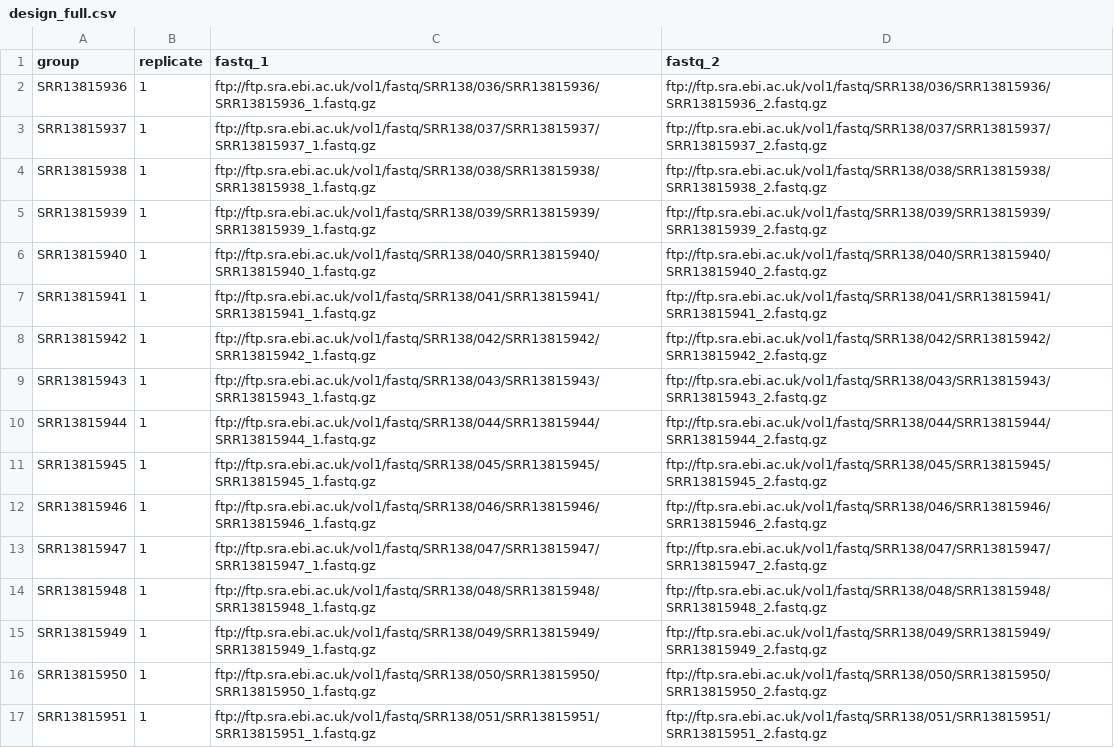
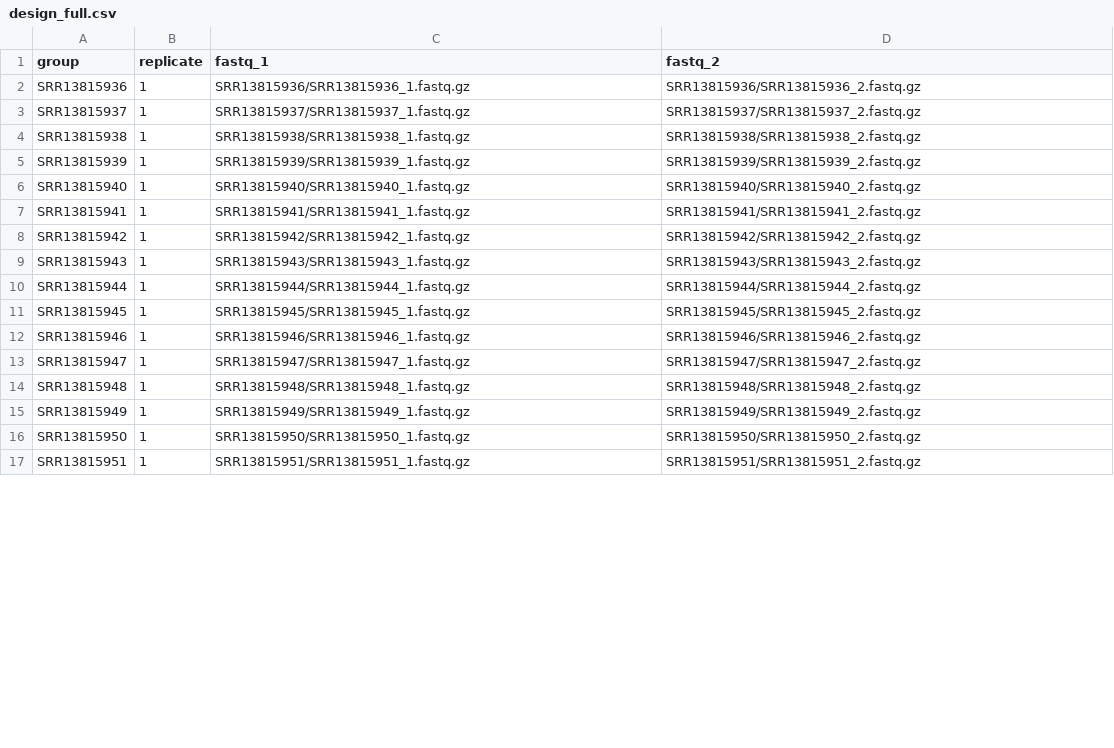
Before and after one commit to jonathanbader/atacseq, a CSV file: inputs/design_full.csv, drawn as a sheet; only a part is shown; the diff covers the shown part only.

```diff
--- a/inputs/design_full.csv
+++ b/inputs/design_full.csv
@@ -1,17 +1,17 @@
 group,replicate,fastq_1,fastq_2
-SRR13815936,1,ftp://ftp.sra.ebi.ac.uk/vol1/fastq/SRR138/036/SRR13815936/SRR13815936_1.fastq.gz,ftp://ftp.sra.ebi.ac.uk/vol1/fastq/SRR138/036/SRR13815936/SRR13815936_2.fastq.gz
-SRR13815937,1,ftp://ftp.sra.ebi.ac.uk/vol1/fastq/SRR138/037/SRR13815937/SRR13815937_1.fastq.gz,ftp://ftp.sra.ebi.ac.uk/vol1/fastq/SRR138/037/SRR13815937/SRR13815937_2.fastq.gz
-SRR13815938,1,ftp://ftp.sra.ebi.ac.uk/vol1/fastq/SRR138/038/SRR13815938/SRR13815938_1.fastq.gz,ftp://ftp.sra.ebi.ac.uk/vol1/fastq/SRR138/038/SRR13815938/SRR13815938_2.fastq.gz
-SRR13815939,1,ftp://ftp.sra.ebi.ac.uk/vol1/fastq/SRR138/039/SRR13815939/SRR13815939_1.fastq.gz,ftp://ftp.sra.ebi.ac.uk/vol1/fastq/SRR138/039/SRR13815939/SRR13815939_2.fastq.gz
-SRR13815940,1,ftp://ftp.sra.ebi.ac.uk/vol1/fastq/SRR138/040/SRR13815940/SRR13815940_1.fastq.gz,ftp://ftp.sra.ebi.ac.uk/vol1/fastq/SRR138/040/SRR13815940/SRR13815940_2.fastq.gz
-SRR13815941,1,ftp://ftp.sra.ebi.ac.uk/vol1/fastq/SRR138/041/SRR13815941/SRR13815941_1.fastq.gz,ftp://ftp.sra.ebi.ac.uk/vol1/fastq/SRR138/041/SRR13815941/SRR13815941_2.fastq.gz
-SRR13815942,1,ftp://ftp.sra.ebi.ac.uk/vol1/fastq/SRR138/042/SRR13815942/SRR13815942_1.fastq.gz,ftp://ftp.sra.ebi.ac.uk/vol1/fastq/SRR138/042/SRR13815942/SRR13815942_2.fastq.gz
-SRR13815943,1,ftp://ftp.sra.ebi.ac.uk/vol1/fastq/SRR138/043/SRR13815943/SRR13815943_1.fastq.gz,ftp://ftp.sra.ebi.ac.uk/vol1/fastq/SRR138/043/SRR13815943/SRR13815943_2.fastq.gz
-SRR13815944,1,ftp://ftp.sra.ebi.ac.uk/vol1/fastq/SRR138/044/SRR13815944/SRR13815944_1.fastq.gz,ftp://ftp.sra.ebi.ac.uk/vol1/fastq/SRR138/044/SRR13815944/SRR13815944_2.fastq.gz
-SRR13815945,1,ftp://ftp.sra.ebi.ac.uk/vol1/fastq/SRR138/045/SRR13815945/SRR13815945_1.fastq.gz,ftp://ftp.sra.ebi.ac.uk/vol1/fastq/SRR138/045/SRR13815945/SRR13815945_2.fastq.gz
-SRR13815946,1,ftp://ftp.sra.ebi.ac.uk/vol1/fastq/SRR138/046/SRR13815946/SRR13815946_1.fastq.gz,ftp://ftp.sra.ebi.ac.uk/vol1/fastq/SRR138/046/SRR13815946/SRR13815946_2.fastq.gz
-SRR13815947,1,ftp://ftp.sra.ebi.ac.uk/vol1/fastq/SRR138/047/SRR13815947/SRR13815947_1.fastq.gz,ftp://ftp.sra.ebi.ac.uk/vol1/fastq/SRR138/047/SRR13815947/SRR13815947_2.fastq.gz
-SRR13815948,1,ftp://ftp.sra.ebi.ac.uk/vol1/fastq/SRR138/048/SRR13815948/SRR13815948_1.fastq.gz,ftp://ftp.sra.ebi.ac.uk/vol1/fastq/SRR138/048/SRR13815948/SRR13815948_2.fastq.gz
-SRR13815949,1,ftp://ftp.sra.ebi.ac.uk/vol1/fastq/SRR138/049/SRR13815949/SRR13815949_1.fastq.gz,ftp://ftp.sra.ebi.ac.uk/vol1/fastq/SRR138/049/SRR13815949/SRR13815949_2.fastq.gz
-SRR13815950,1,ftp://ftp.sra.ebi.ac.uk/vol1/fastq/SRR138/050/SRR13815950/SRR13815950_1.fastq.gz,ftp://ftp.sra.ebi.ac.uk/vol1/fastq/SRR138/050/SRR13815950/SRR13815950_2.fastq.gz
-SRR13815951,1,ftp://ftp.sra.ebi.ac.uk/vol1/fastq/SRR138/051/SRR13815951/SRR13815951_1.fastq.gz,ftp://ftp.sra.ebi.ac.uk/vol1/fastq/SRR138/051/SRR13815951/SRR13815951_2.fastq.gz
+SRR13815936,1,SRR13815936/SRR13815936_1.fastq.gz,SRR13815936/SRR13815936_2.fastq.gz
+SRR13815937,1,SRR13815937/SRR13815937_1.fastq.gz,SRR13815937/SRR13815937_2.fastq.gz
+SRR13815938,1,SRR13815938/SRR13815938_1.fastq.gz,SRR13815938/SRR13815938_2.fastq.gz
+SRR13815939,1,SRR13815939/SRR13815939_1.fastq.gz,SRR13815939/SRR13815939_2.fastq.gz
+SRR13815940,1,SRR13815940/SRR13815940_1.fastq.gz,SRR13815940/SRR13815940_2.fastq.gz
+SRR13815941,1,SRR13815941/SRR13815941_1.fastq.gz,SRR13815941/SRR13815941_2.fastq.gz
+SRR13815942,1,SRR13815942/SRR13815942_1.fastq.gz,SRR13815942/SRR13815942_2.fastq.gz
+SRR13815943,1,SRR13815943/SRR13815943_1.fastq.gz,SRR13815943/SRR13815943_2.fastq.gz
+SRR13815944,1,SRR13815944/SRR13815944_1.fastq.gz,SRR13815944/SRR13815944_2.fastq.gz
+SRR13815945,1,SRR13815945/SRR13815945_1.fastq.gz,SRR13815945/SRR13815945_2.fastq.gz
+SRR13815946,1,SRR13815946/SRR13815946_1.fastq.gz,SRR13815946/SRR13815946_2.fastq.gz
+SRR13815947,1,SRR13815947/SRR13815947_1.fastq.gz,SRR13815947/SRR13815947_2.fastq.gz
+SRR13815948,1,SRR13815948/SRR13815948_1.fastq.gz,SRR13815948/SRR13815948_2.fastq.gz
+SRR13815949,1,SRR13815949/SRR13815949_1.fastq.gz,SRR13815949/SRR13815949_2.fastq.gz
+SRR13815950,1,SRR13815950/SRR13815950_1.fastq.gz,SRR13815950/SRR13815950_2.fastq.gz
+SRR13815951,1,SRR13815951/SRR13815951_1.fastq.gz,SRR13815951/SRR13815951_2.fastq.gz
```
Also changed, not shown: 20 edited cells elsewhere in this file, 1 other file.
